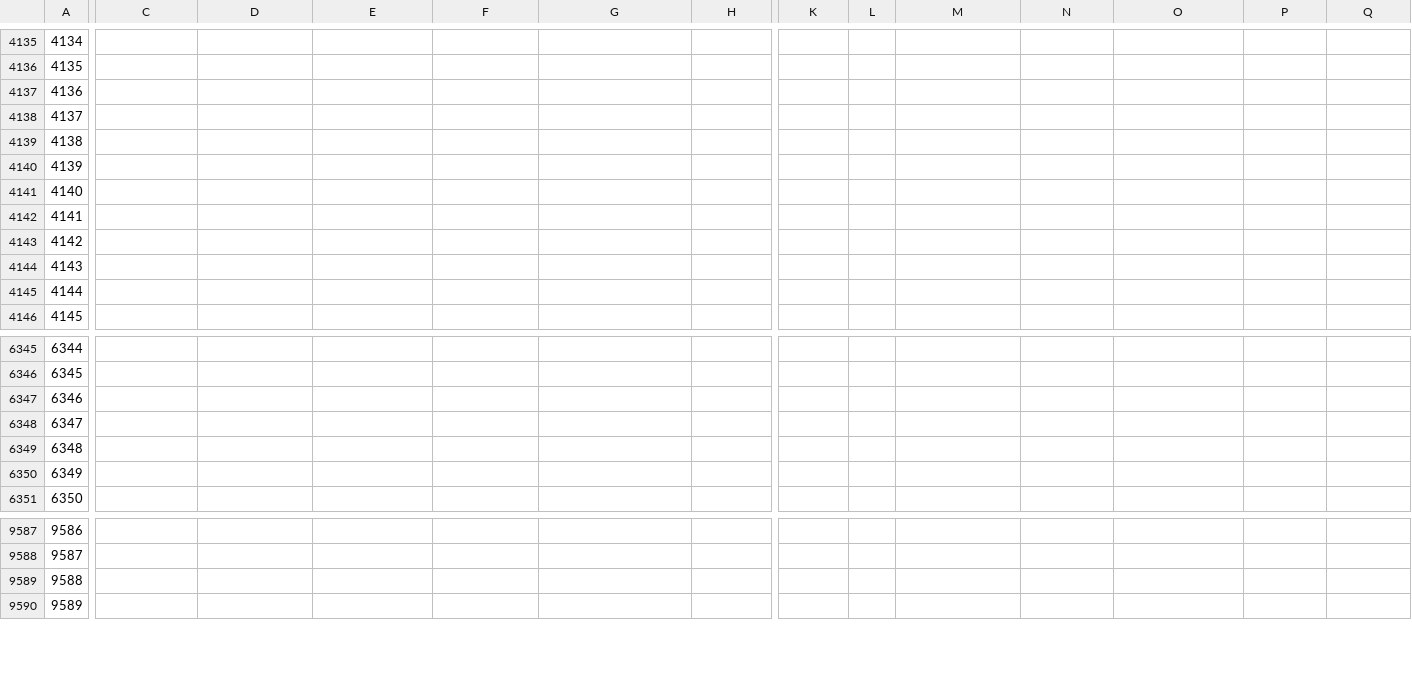
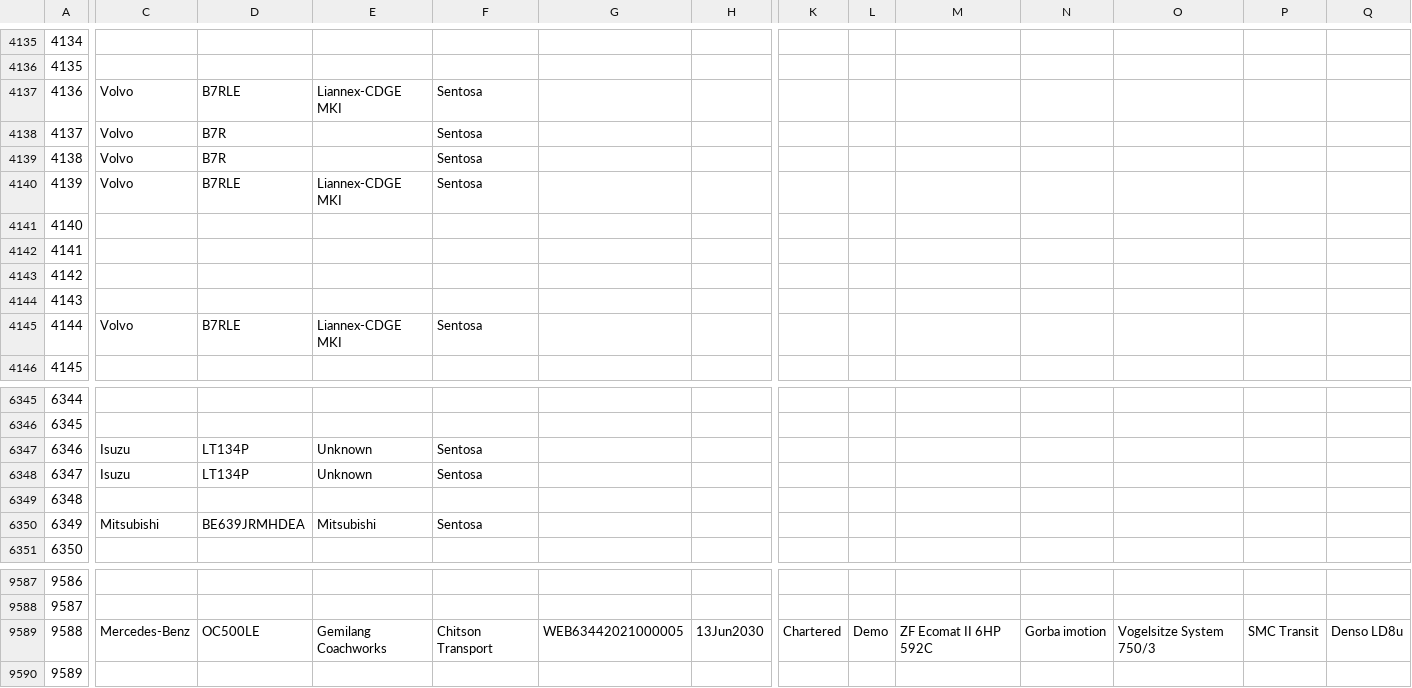
Before and after one commit to SBS2831G/BusLookup, a CSV file: data/spreadsheets/PA.csv, drawn as a sheet; only a part is shown, gaps mark what is left out; the diff covers the shown part only; the diff names each change by its address in the sheet, - before the commit and + after, or states it on an @@ line.

```diff
--- a/data/spreadsheets/PA.csv
+++ b/data/spreadsheets/PA.csv
-C4137:C4140: (empty)
+C4137:C4140: Volvo
-D4137: (empty)
+D4137: B7RLE
-E4137: (empty)
+E4137: Liannex-CDGE MKI
-F4137:F4140: (empty)
+F4137:F4140: Sentosa
-D4138:D4139: (empty)
+D4138:D4139: B7R
-D4140: (empty)
+D4140: B7RLE
-E4140: (empty)
+E4140: Liannex-CDGE MKI
-C4145: (empty)
+C4145: Volvo
-D4145: (empty)
+D4145: B7RLE
-E4145: (empty)
+E4145: Liannex-CDGE MKI
-F4145: (empty)
+F4145: Sentosa
-C6347:C6348: (empty)
+C6347:C6348: Isuzu
-D6347:D6348: (empty)
+D6347:D6348: LT134P
-E6347:E6348: (empty)
+E6347:E6348: Unknown
-F6347:F6348: (empty)
+F6347:F6348: Sentosa
-C6350: (empty)
+C6350: Mitsubishi
-D6350: (empty)
+D6350: BE639JRMHDEA
-E6350: (empty)
+E6350: Mitsubishi
-F6350: (empty)
+F6350: Sentosa
-C9589: (empty)
+C9589: Mercedes-Benz
-D9589: (empty)
+D9589: OC500LE
-E9589: (empty)
+E9589: Gemilang Coachworks
-F9589: (empty)
+F9589: Chitson Transport
-G9589: (empty)
+G9589: WEB63442021000005
-H9589: (empty)
+H9589: 13Jun2030
-K9589: (empty)
+K9589: Chartered
-L9589: (empty)
+L9589: Demo
-M9589: (empty)
+M9589: ZF Ecomat II 6HP 592C
-N9589: (empty)
+N9589: Gorba imotion
-O9589: (empty)
+O9589: Vogelsitze System 750/3
-P9589: (empty)
+P9589: SMC Transit
-Q9589: (empty)
+Q9589: Denso LD8u
```
Also changed, not shown: 86 edited cells elsewhere in this file, data/spreadsheets/PC.csv, data/spreadsheets/SG.csv, 5 other files.
